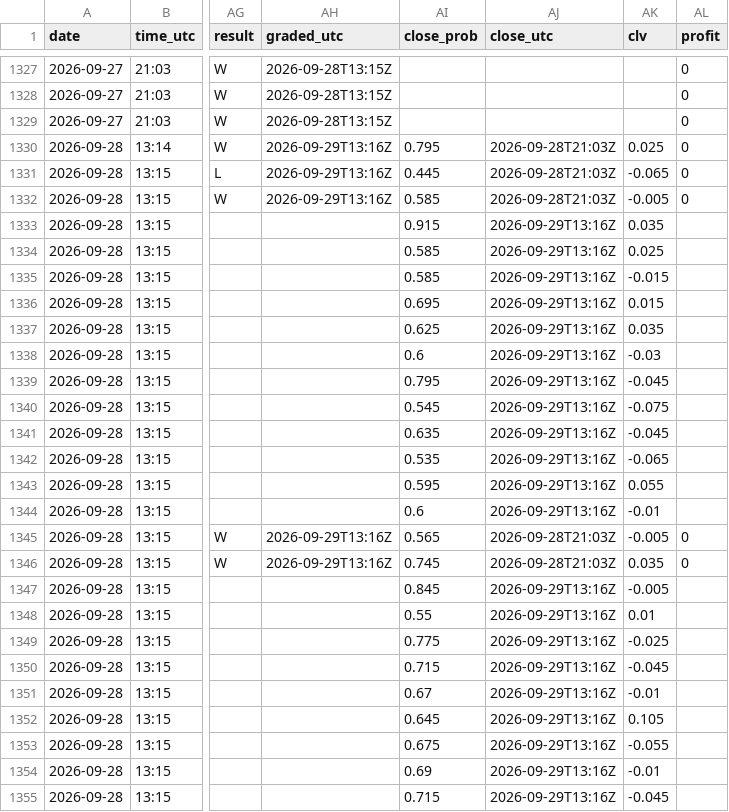
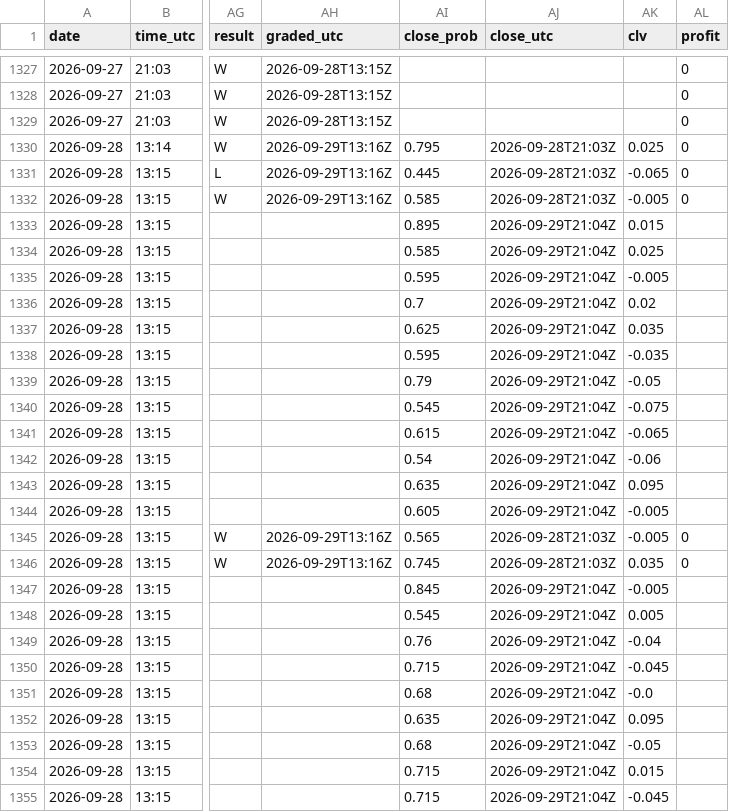
Before and after one commit to Predatuh/EdgeBot, a CSV file: data/v2/picks_log.csv, drawn as a sheet; only a part is shown, gaps mark what is left out; the diff covers the shown part only; the diff names each change by its address in the sheet, - before the commit and + after, or states it on an @@ line.

```diff
--- a/data/v2/picks_log.csv
+++ b/data/v2/picks_log.csv
-AI1333 (close_prob): 0.915
+AI1333 (close_prob): 0.895
-AJ1333:AJ1344 (close_utc): 2026-09-29T13:16Z
+AJ1333:AJ1344 (close_utc): 2026-09-29T21:04Z
-AK1333 (clv): 0.035
+AK1333 (clv): 0.015
-AI1335 (close_prob): 0.585
+AI1335 (close_prob): 0.595
-AK1335 (clv): -0.015
+AK1335 (clv): -0.005
-AI1336 (close_prob): 0.695
+AI1336 (close_prob): 0.7
-AK1336 (clv): 0.015
+AK1336 (clv): 0.02
-AI1338 (close_prob): 0.6
+AI1338 (close_prob): 0.595
-AK1338 (clv): -0.03
+AK1338 (clv): -0.035
-AI1339 (close_prob): 0.795
+AI1339 (close_prob): 0.79
-AK1339 (clv): -0.045
+AK1339 (clv): -0.05
-AI1341 (close_prob): 0.635
+AI1341 (close_prob): 0.615
-AK1341 (clv): -0.045
+AK1341 (clv): -0.065
-AI1342 (close_prob): 0.535
+AI1342 (close_prob): 0.54
-AK1342 (clv): -0.065
+AK1342 (clv): -0.06
-AI1343 (close_prob): 0.595
+AI1343 (close_prob): 0.635
-AK1343 (clv): 0.055
+AK1343 (clv): 0.095
-AI1344 (close_prob): 0.6
+AI1344 (close_prob): 0.605
-AK1344 (clv): -0.01
+AK1344 (clv): -0.005
-AJ1347:AJ1355 (close_utc): 2026-09-29T13:16Z
+AJ1347:AJ1355 (close_utc): 2026-09-29T21:04Z
-AI1348 (close_prob): 0.55
+AI1348 (close_prob): 0.545
-AK1348 (clv): 0.01
+AK1348 (clv): 0.005
-AI1349 (close_prob): 0.775
+AI1349 (close_prob): 0.76
-AK1349 (clv): -0.025
+AK1349 (clv): -0.04
-AI1351 (close_prob): 0.67
+AI1351 (close_prob): 0.68
-AK1351 (clv): -0.01
+AK1351 (clv): -0.0
-AI1352 (close_prob): 0.645
+AI1352 (close_prob): 0.635
-AK1352 (clv): 0.105
+AK1352 (clv): 0.095
-AI1353 (close_prob): 0.675
+AI1353 (close_prob): 0.68
-AK1353 (clv): -0.055
+AK1353 (clv): -0.05
-AI1354 (close_prob): 0.69
+AI1354 (close_prob): 0.715
-AK1354 (clv): -0.01
+AK1354 (clv): 0.015
```
Also changed, not shown: 1 added row and 117 edited cells elsewhere in this file, 9 other files.
